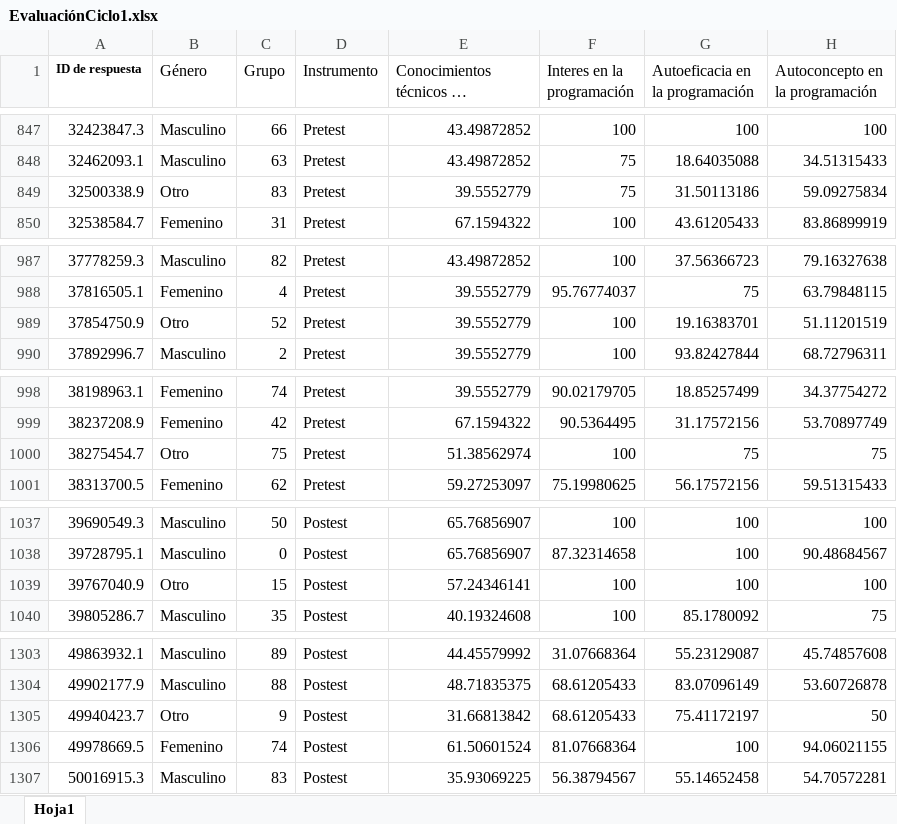
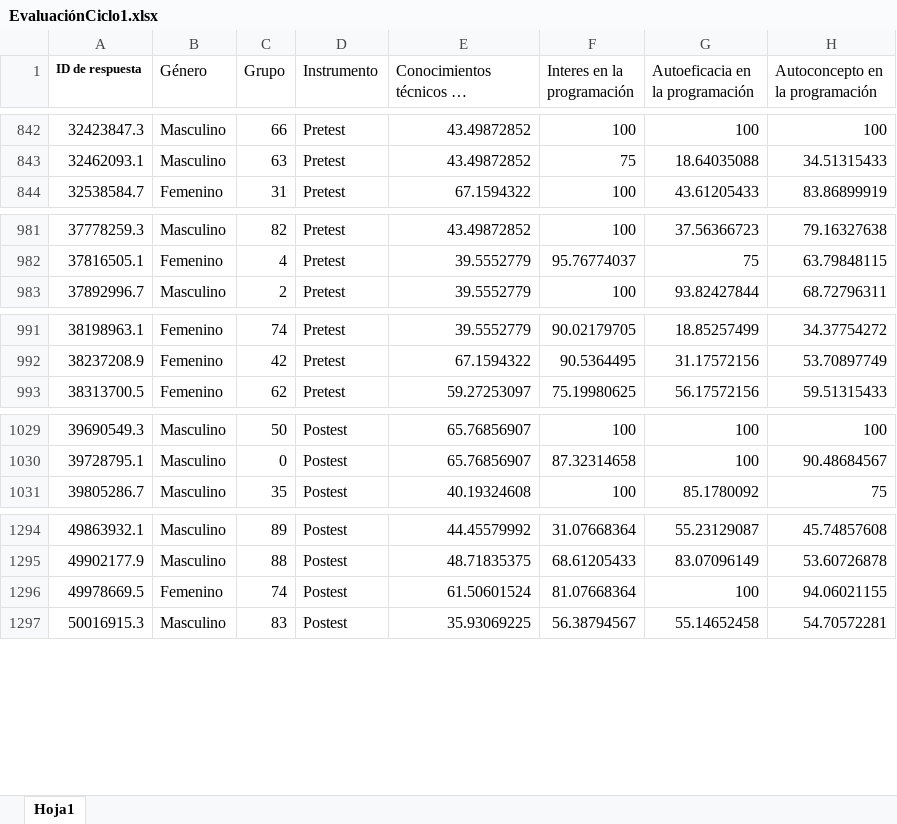
Before and after one commit to mariaf494/MisionTIC, an Excel workbook: EvaluaciónCiclo1.xlsx, sheet Hoja1, drawn as a sheet; only a part is shown, gaps mark what is left out; long unchanged cells end in …; values as stored, in another font and other column widths than the file's, no borders; the diff covers the shown part only; the diff names each change by its address in the sheet, - before the commit and + after, or states it on an @@ line.

Commit message:
ajuste

```diff
--- a/EvaluaciónCiclo1.xlsx (sheet Hoja1)
+++ b/EvaluaciónCiclo1.xlsx (sheet Hoja1)
-row 849: 32500338.9 | Otro | 83 | Pretest | 39.5552779 | 75 | 31.50113186 | 59.09275834
-row 989: 37854750.9 | Otro | 52 | Pretest | 39.5552779 | 100 | 19.16383701 | 51.11201519
-row 1000: 38275454.7 | Otro | 75 | Pretest | 51.38562974 | 100 | 75 | 75
-row 1039: 39767040.9 | Otro | 15 | Postest | 57.24346141 | 100 | 100 | 100
-row 1305: 49940423.7 | Otro | 9 | Postest | 31.66813842 | 68.61205433 | 75.41172197 | 50
```
Also changed, not shown: 11 removed rows elsewhere in this sheet.
